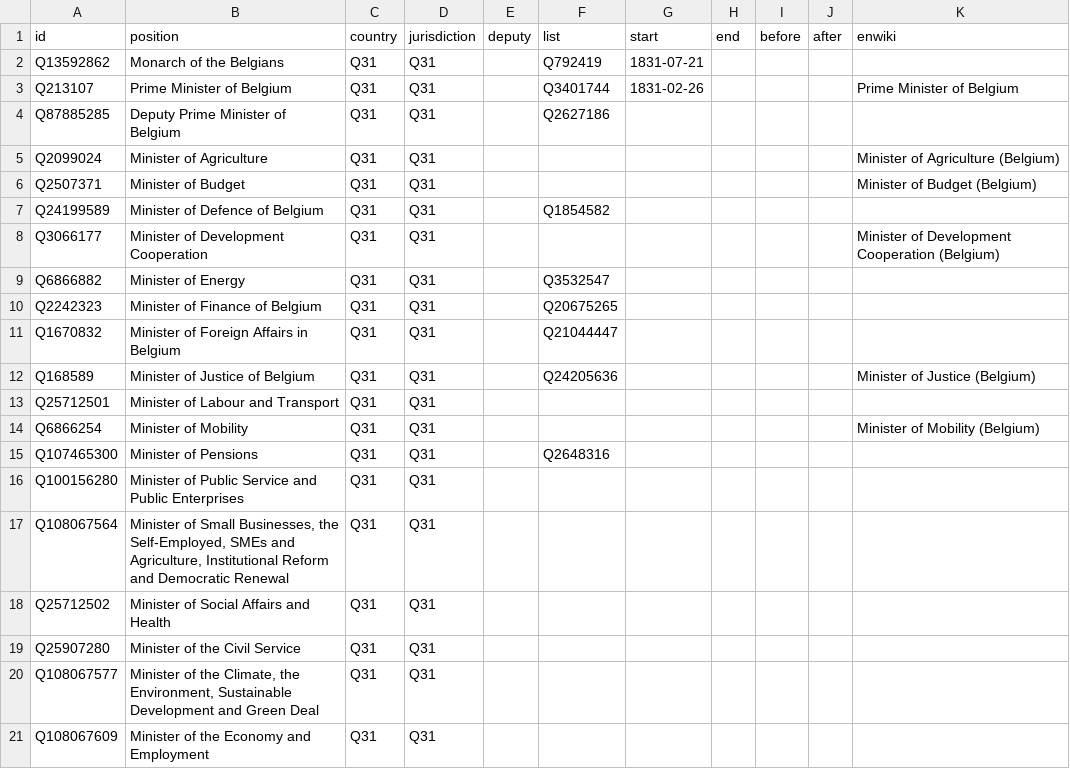
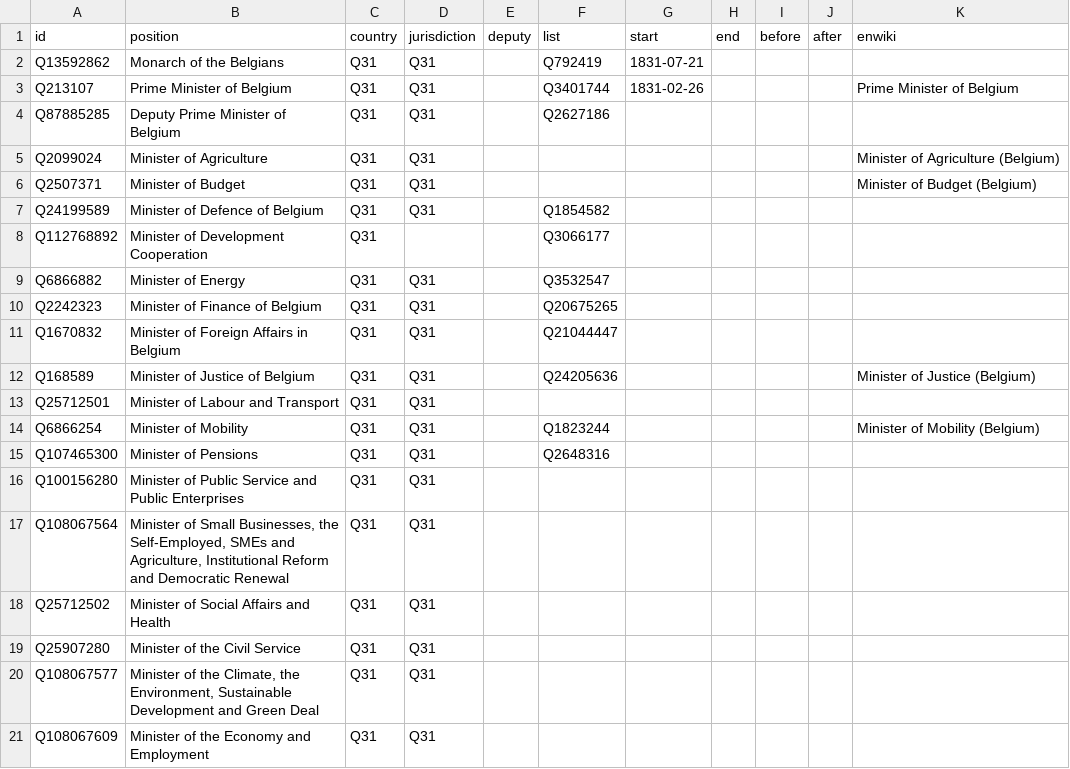
Before and after one commit to every-politician-scrapers/belgium-cabinet, a CSV file: html/positions.csv, drawn as a sheet; only a part is shown.

```diff
--- a/html/positions.csv
+++ b/html/positions.csv
@@ -7,3 +7,3 @@ Q2507371,Minister of Budget,Q31,Q31,,,,,,,Minister of Budget (Belgium)
 Q24199589,Minister of Defence of Belgium,Q31,Q31,,Q1854582,,,,,
-Q3066177,Minister of Development Cooperation,Q31,Q31,,,,,,,Minister of Development Cooperation (Belgium)
+Q112768892,Minister of Development Cooperation,Q31,,,Q3066177,,,,,
 Q6866882,Minister of Energy,Q31,Q31,,Q3532547,,,,,
@@ -13,3 +13,3 @@ Q168589,Minister of Justice of Belgium,Q31,Q31,,Q24205636,,,,,Minister of Justic
 Q25712501,Minister of Labour and Transport,Q31,Q31,,,,,,,
-Q6866254,Minister of Mobility,Q31,Q31,,,,,,,Minister of Mobility (Belgium)
+Q6866254,Minister of Mobility,Q31,Q31,,Q1823244,,,,,Minister of Mobility (Belgium)
 Q107465300,Minister of Pensions,Q31,Q31,,Q2648316,,,,,
```
Also changed, not shown: html/family.csv, html/holders21.csv, 1 other file.
